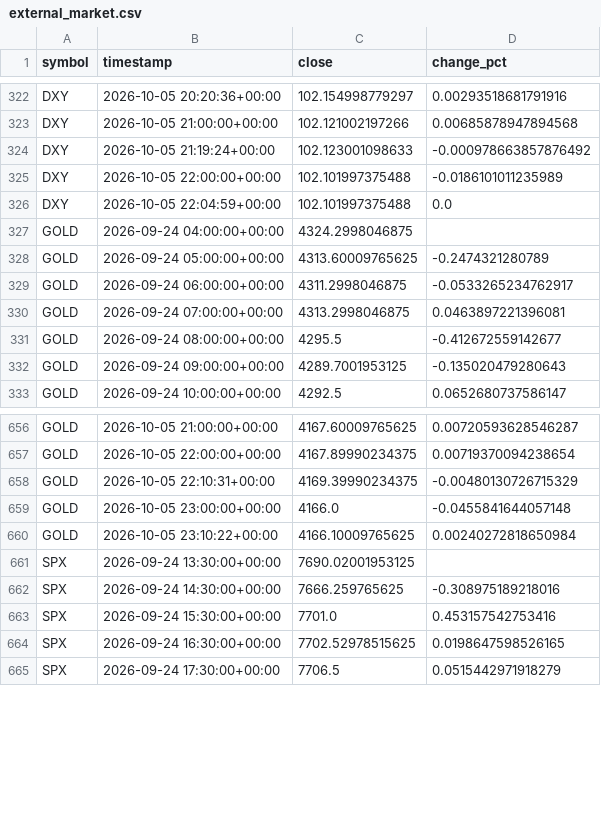
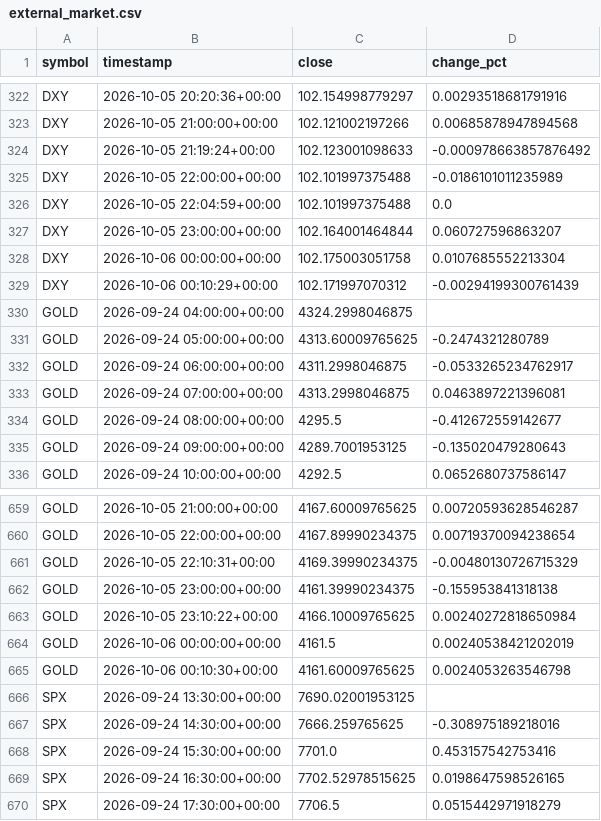
Before and after one commit to nitroIm/argus-core, a CSV file: crypto/learn/export/external_market.csv, drawn as a sheet; only a part is shown, gaps mark what is left out.

Commit message:
ARGUS: learn update [skip ci]

```diff
--- a/crypto/learn/export/external_market.csv
+++ b/crypto/learn/export/external_market.csv
@@ -326,2 +326,5 @@ DXY,2026-10-05 22:00:00+00:00,102.101997375488,-0.0186101011235989
 DXY,2026-10-05 22:04:59+00:00,102.101997375488,0.0
+DXY,2026-10-05 23:00:00+00:00,102.164001464844,0.060727596863207
+DXY,2026-10-06 00:00:00+00:00,102.175003051758,0.0107685552213304
+DXY,2026-10-06 00:10:29+00:00,102.171997070312,-0.00294199300761439
 GOLD,2026-09-24 04:00:00+00:00,4324.2998046875,
@@ -658,4 +661,6 @@ GOLD,2026-10-05 22:00:00+00:00,4167.89990234375,0.00719370094238654
 GOLD,2026-10-05 22:10:31+00:00,4169.39990234375,-0.00480130726715329
-GOLD,2026-10-05 23:00:00+00:00,4166.0,-0.0455841644057148
+GOLD,2026-10-05 23:00:00+00:00,4161.39990234375,-0.155953841318138
 GOLD,2026-10-05 23:10:22+00:00,4166.10009765625,0.00240272818650984
+GOLD,2026-10-06 00:00:00+00:00,4161.5,0.00240538421202019
+GOLD,2026-10-06 00:10:30+00:00,4161.60009765625,0.0024053263546798
 SPX,2026-09-24 13:30:00+00:00,7690.02001953125,
```
Also changed, not shown: 36 other files.
